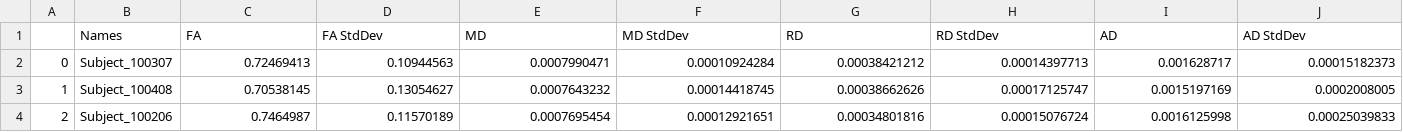
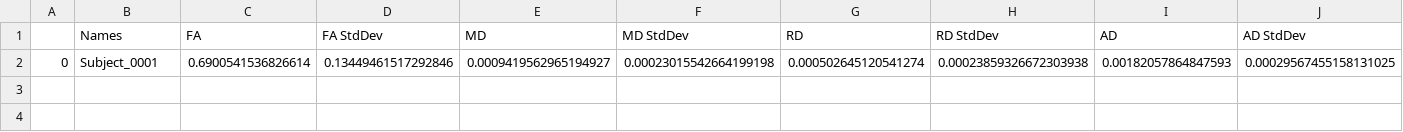
Before and after one commit to MICLab-Unicamp/inCCsight, a CSV file: methods/csvs/roqs_based.csv, drawn as a sheet; only a part is shown; removed rows and columns are numbered as before the commit, all else as after; rows hold the shown columns only; the diff names each change by its address in the sheet, - before the commit and + after, or states it on an @@ line.

```diff
--- a/methods/csvs/roqs_based.csv
+++ b/methods/csvs/roqs_based.csv
-row 2: 0 | Subject_100307 | 0.72469413 | 0.10944563 | 0.0007990471 | 0.00010924284 | 0.00038421212 | 0.00014397713 | 0.001628717 | 0.00015182373
-row 3: 1 | Subject_100408 | 0.70538145 | 0.13054627 | 0.0007643232 | 0.00014418745 | 0.00038662626 | 0.00017125747 | 0.0015197169 | 0.0002008005
-row 4: 2 | Subject_100206 | 0.7464987 | 0.11570189 | 0.0007695454 | 0.00012921651 | 0.00034801816 | 0.00015076724 | 0.0016125998 | 0.00025039833
+row 2: 0 | Subject_0001 | 0.6900541536826614 | 0.13449461517292846 | 0.0009419562965194927 | 0.00023015542664199198 | 0.000502645120541274 | 0.00023859326672303938 | 0.00182057864847593 | 0.00029567455158131025
```
Also changed, not shown: methods/csvs/ROQS_scalar_statistics.csv, methods/csvs/cnn_based.csv, 18 other files.
